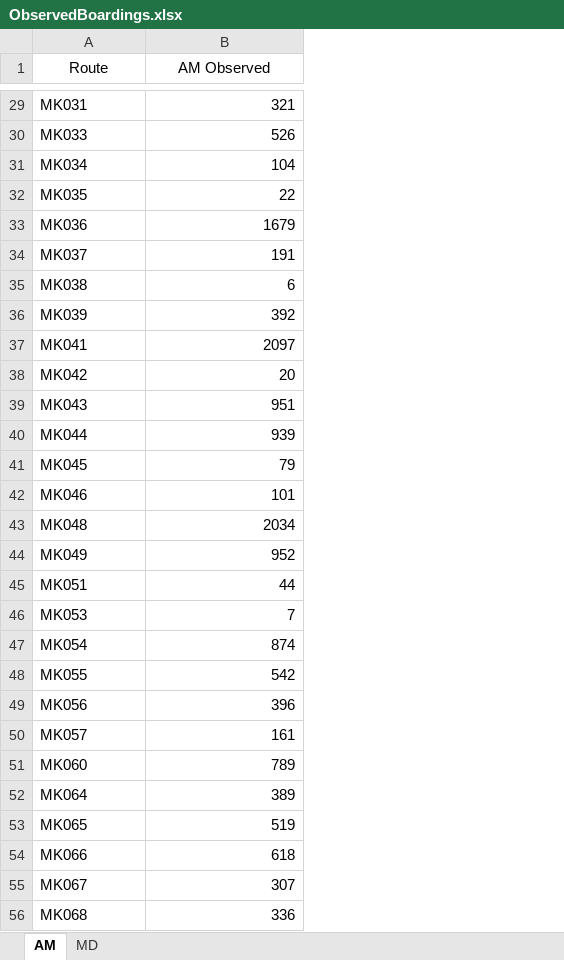
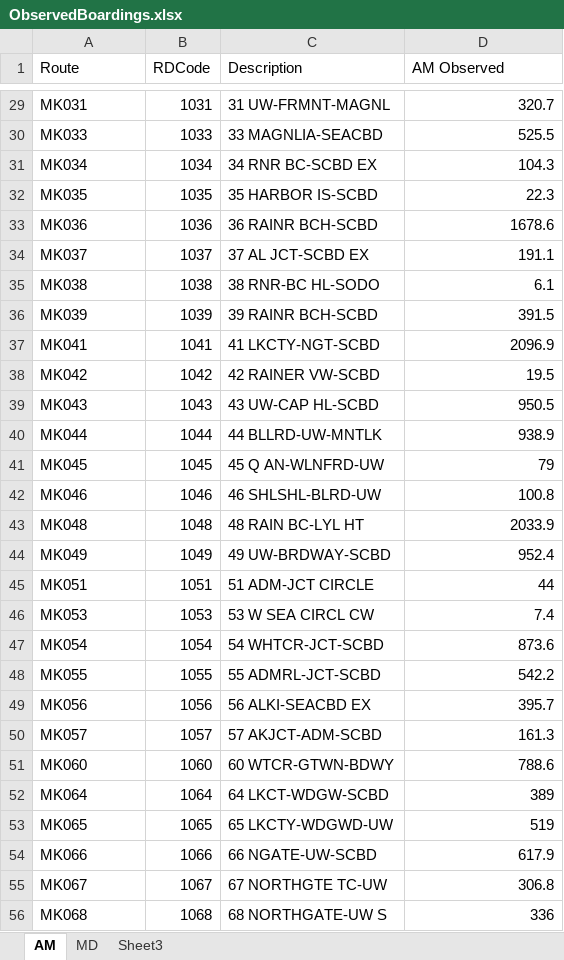
Before and after one commit to psrc/soundcast, an Excel workbook: inputs/ObservedBoardings.xlsx, sheet AM, drawn as a sheet; only a part is shown, gaps mark what is left out; values as stored, in another font and other column widths than the file's, no borders; addresses are those after the commit; the diff covers the shown part only; the diff names each change by its address in the sheet, - before the commit and + after, or states it on an @@ line.

```diff
--- a/inputs/ObservedBoardings.xlsx (sheet AM)
+++ b/inputs/ObservedBoardings.xlsx (sheet AM)
+sheet tab: Sheet3
+column B (RDCode), rows 29-56: 1031 | 1033 | 1034 | 1035 | 1036 | 1037 | 1038 | 1039 | 1041 | 1042 | 1043 | 1044 | 1045 | 1046 | 1048 | 1049 | 1051 | 1053 | 1054 | 1055 | 1056 | 1057 | 1060 | 1064 | 1065 | 1066 | 1067 | 1068
+column C (Description), rows 29-56: 31 UW-FRMNT-MAGNL | 33 MAGNLIA-SEACBD | 34 RNR BC-SCBD EX | 35 HARBOR IS-SCBD | 36 RAINR BCH-SCBD | 37 AL JCT-SCBD EX | 38 RNR-BC HL-SODO | 39 RAINR BCH-SCBD | 41 LKCTY-NGT-SCBD | 42 RAINER VW-SCBD | 43 UW-CAP HL-SCBD | 44 BLLRD-UW-MNTLK | 45 Q AN-WLNFRD-UW | 46 SHLSHL-BLRD-UW | 48 RAIN BC-LYL HT | 49 UW-BRDWAY-SCBD | 51 ADM-JCT CIRCLE | 53 W SEA CIRCL CW | 54 WHTCR-JCT-SCBD | 55 ADMRL-JCT-SCBD | 56 ALKI-SEACBD EX | 57 AKJCT-ADM-SCBD | 60 WTCR-GTWN-BDWY | 64 LKCT-WDGW-SCBD | 65 LKCTY-WDGWD-UW | 66 NGATE-UW-SCBD | 67 NORTHGTE TC-UW | 68 NORTHGATE-UW S
-A1 alignment: center
+A1 alignment: left
-D1 alignment: center
+D1 alignment: left
-D29 (AM Observed): 321
+D29 (AM Observed): 320.7
-D30 (AM Observed): 526
+D30 (AM Observed): 525.5
-D31 (AM Observed): 104
+D31 (AM Observed): 104.3
-D32 (AM Observed): 22
+D32 (AM Observed): 22.3
-D33 (AM Observed): 1679
+D33 (AM Observed): 1678.6
-D34 (AM Observed): 191
+D34 (AM Observed): 191.1
-D35 (AM Observed): 6
+D35 (AM Observed): 6.1
-D36 (AM Observed): 392
+D36 (AM Observed): 391.5
-D37 (AM Observed): 2097
+D37 (AM Observed): 2096.9
-D38 (AM Observed): 20
+D38 (AM Observed): 19.5
-D39 (AM Observed): 951
+D39 (AM Observed): 950.5
-D40 (AM Observed): 939
+D40 (AM Observed): 938.9
-D42 (AM Observed): 101
+D42 (AM Observed): 100.8
-D43 (AM Observed): 2034
+D43 (AM Observed): 2033.9
-D44 (AM Observed): 952
+D44 (AM Observed): 952.4
-D46 (AM Observed): 7
+D46 (AM Observed): 7.4
-D47 (AM Observed): 874
+D47 (AM Observed): 873.6
-D48 (AM Observed): 542
+D48 (AM Observed): 542.2
-D49 (AM Observed): 396
+D49 (AM Observed): 395.7
-D50 (AM Observed): 161
+D50 (AM Observed): 161.3
-D51 (AM Observed): 789
+D51 (AM Observed): 788.6
-D54 (AM Observed): 618
+D54 (AM Observed): 617.9
-D55 (AM Observed): 307
+D55 (AM Observed): 306.8
```
Also changed, not shown: 39 added rows, 29 removed rows and 313 edited cells elsewhere in this sheet, sheet MD, formulas that keep their value, inputs/TransitRouteKey.xlsx, 1 other file.
